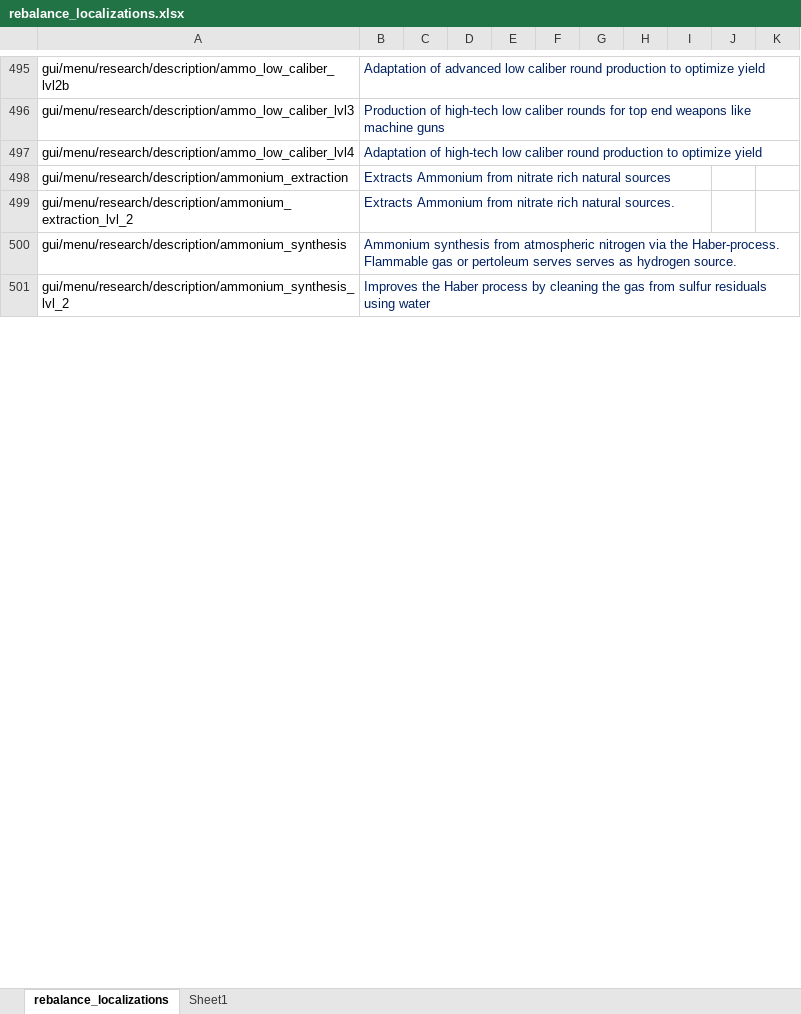
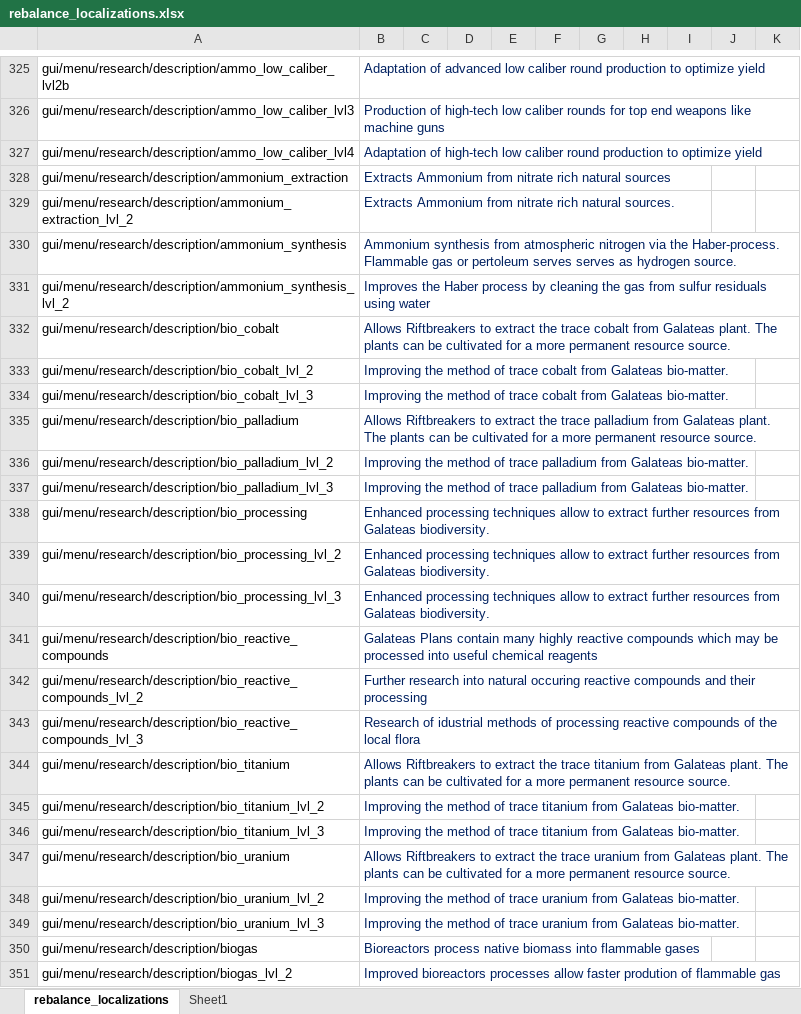
Before and after one commit to TheKilltech/rift_balance, an Excel workbook: gui/rebalance_localizations.xlsx, sheet rebalance_localizations, drawn as a sheet; only a part is shown, gaps mark what is left out; values as stored, in another font and other column widths than the file's, no borders; the diff covers the shown part only; the diff names each change by its address in the sheet, - before the commit and + after, or states it on an @@ line.

```diff
--- a/gui/rebalance_localizations.xlsx (sheet rebalance_localizations)
+++ b/gui/rebalance_localizations.xlsx (sheet rebalance_localizations)
@@ row 332 unhidden: gui/menu/research/description/bio_cobalt | Allows Riftbreakers to extract the trace cobalt from Galateas plant. The plants can be cultivated for a more permanent resource source. @@
@@ row 333 unhidden: gui/menu/research/description/bio_cobalt_lvl_2 | Improving the method of trace cobalt from Galateas bio-matter. @@
@@ row 334 unhidden: gui/menu/research/description/bio_cobalt_lvl_3 | Improving the method of trace cobalt from Galateas bio-matter. @@
@@ row 335 unhidden: gui/menu/research/description/bio_palladium | Allows Riftbreakers to extract the trace palladium from Galateas plant. The plants can be cultivated for a more permanent resource source. @@
@@ row 336 unhidden: gui/menu/research/description/bio_palladium_lvl_2 | Improving the method of trace palladium from Galateas bio-matter. @@
@@ row 337 unhidden: gui/menu/research/description/bio_palladium_lvl_3 | Improving the method of trace palladium from Galateas bio-matter. @@
@@ row 338 unhidden: gui/menu/research/description/bio_processing | Enhanced processing techniques allow to extract further resources from Galateas biodiversity. @@
@@ row 339 unhidden: gui/menu/research/description/bio_processing_lvl_2 | Enhanced processing techniques allow to extract further resources from Galateas biodiversity. @@
@@ row 340 unhidden: gui/menu/research/description/bio_processing_lvl_3 | Enhanced processing techniques allow to extract further resources from Galateas biodiversity. @@
@@ row 341 unhidden: gui/menu/research/description/bio_reactive_compounds | Galateas Plans contain many highly reactive compounds which may be processed into useful chemical reagents @@
@@ row 342 unhidden: gui/menu/research/description/bio_reactive_compounds_lvl_2 | Further research into natural occuring reactive compounds and their processing @@
@@ row 343 unhidden: gui/menu/research/description/bio_reactive_compounds_lvl_3 | Research of idustrial methods of processing reactive compounds of the local flora @@
@@ row 344 unhidden: gui/menu/research/description/bio_titanium | Allows Riftbreakers to extract the trace titanium from Galateas plant. The plants can be cultivated for a more permanent resource source. @@
@@ row 345 unhidden: gui/menu/research/description/bio_titanium_lvl_2 | Improving the method of trace titanium from Galateas bio-matter. @@
@@ row 346 unhidden: gui/menu/research/description/bio_titanium_lvl_3 | Improving the method of trace titanium from Galateas bio-matter. @@
@@ row 347 unhidden: gui/menu/research/description/bio_uranium | Allows Riftbreakers to extract the trace uranium from Galateas plant. The plants can be cultivated for a more permanent resource source. @@
@@ row 348 unhidden: gui/menu/research/description/bio_uranium_lvl_2 | Improving the method of trace uranium from Galateas bio-matter. @@
@@ row 349 unhidden: gui/menu/research/description/bio_uranium_lvl_3 | Improving the method of trace uranium from Galateas bio-matter. @@
@@ row 350 unhidden: gui/menu/research/description/biogas | Bioreactors process native biomass into flammable gases @@
@@ row 351 unhidden: gui/menu/research/description/biogas_lvl_2 | Improved bioreactors processes allow faster prodution of flammable gas @@
```
Also changed, not shown: 10 added rows and 618 hidden or unhidden rows elsewhere in this sheet, hidden cells, 7 other files.
